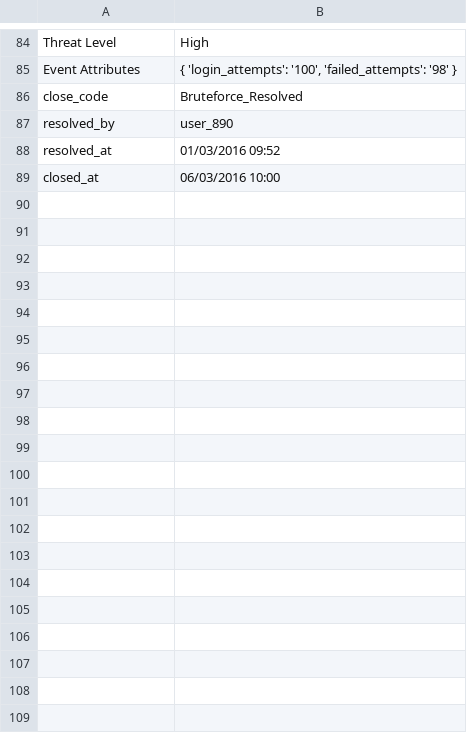
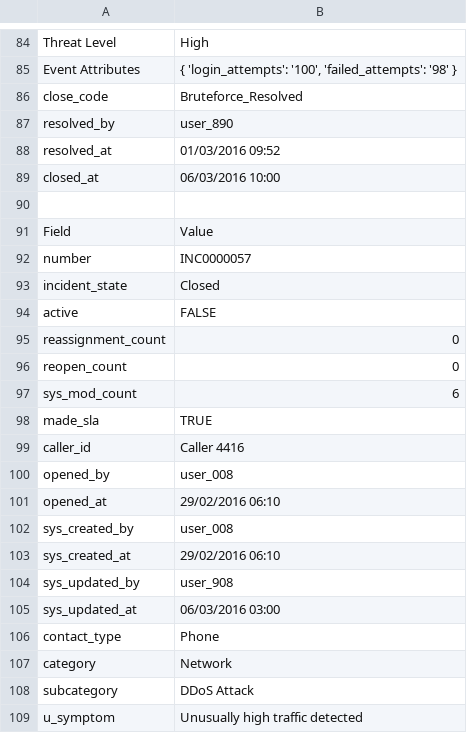
Before and after one commit to authoruser/IRDATASET, a CSV file: IR-Dataset.csv, drawn as a sheet; only a part is shown, gaps mark what is left out; the diff covers the shown part only.

Commit message:
Update IR-Dataset.csv

```diff
--- a/IR-Dataset.csv
+++ b/IR-Dataset.csv
@@ -89 +89,21 @@ resolved_at,01/03/2016 09:52
 closed_at,06/03/2016 10:00
+
+Field,Value
+number,INC0000057
+incident_state,Closed
+active,FALSE
+reassignment_count,0
+reopen_count,0
+sys_mod_count,6
+made_sla,TRUE
+caller_id,Caller 4416
+opened_by,user_008
+opened_at,29/02/2016 06:10
+sys_created_by,user_008
+sys_created_at,29/02/2016 06:10
+sys_updated_by,user_908
+sys_updated_at,06/03/2016 03:00
+contact_type,Phone
+category,Network
+subcategory,DDoS Attack
+u_symptom,Unusually high traffic detected
```
Also changed, not shown: 10 added rows elsewhere in this file.
